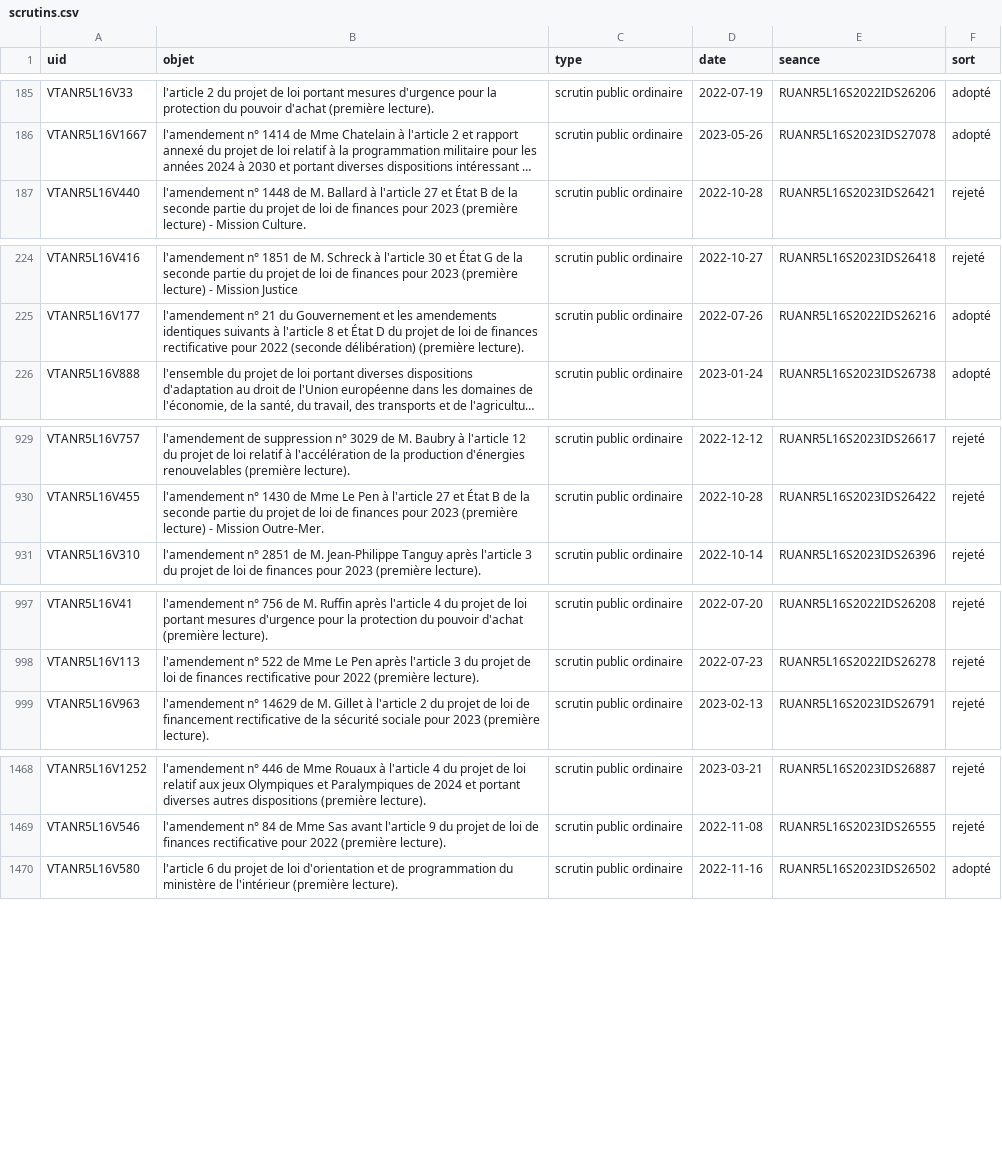
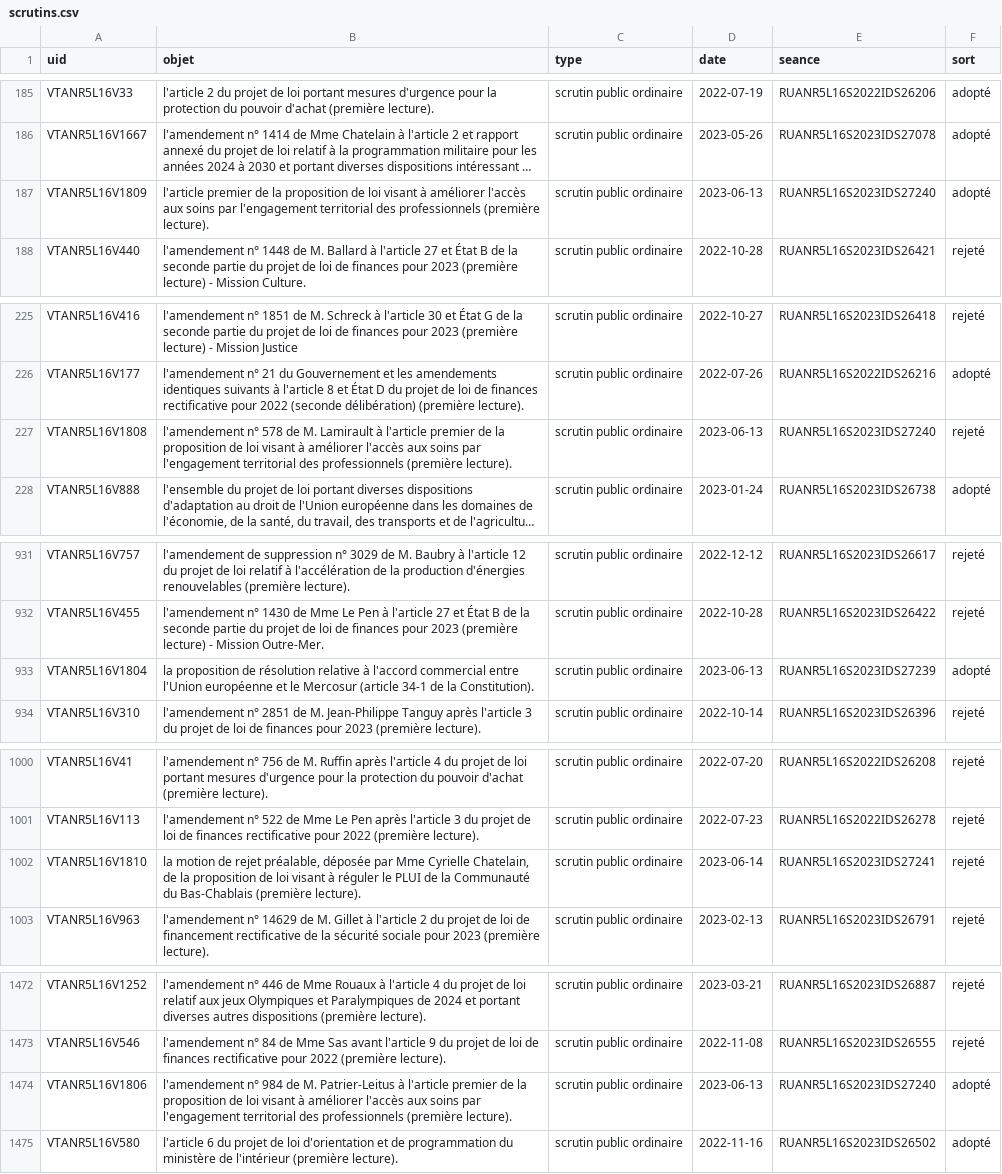
Before and after one commit to taniki/assemblee-nationale, a CSV file: an-l16/out/scrutins.csv, drawn as a sheet; only a part is shown, gaps mark what is left out; long unchanged cells end in …; the diff covers the shown part only; the diff names each change by its address in the sheet, - before the commit and + after, or states it on an @@ line.

```diff
--- a/an-l16/out/scrutins.csv
+++ b/an-l16/out/scrutins.csv
+row 187: VTANR5L16V1809 | l'article premier de la proposition de loi visant à améliorer l'accès aux soins par l'engagement territorial des professionnels (première lecture). | scrutin public ordinaire | 2023-06-13 | RUANR5L16S2023IDS27240 | adopté
+row 227: VTANR5L16V1808 | l'amendement n° 578 de M. Lamirault à l'article premier de la proposition de loi visant à améliorer l'accès aux soins par l'engagement territorial des professionnels (première lecture). | scrutin public ordinaire | 2023-06-13 | RUANR5L16S2023IDS27240 | rejeté
+row 933: VTANR5L16V1804 | la proposition de résolution relative à l'accord commercial entre l'Union européenne et le Mercosur (article 34-1 de la Constitution). | scrutin public ordinaire | 2023-06-13 | RUANR5L16S2023IDS27239 | adopté
+row 1002: VTANR5L16V1810 | la motion de rejet préalable, déposée par Mme Cyrielle Chatelain, de la proposition de loi visant à réguler le PLUI de la Communauté du Bas-Chablais (première lecture). | scrutin public ordinaire | 2023-06-14 | RUANR5L16S2023IDS27241 | rejeté
+row 1474: VTANR5L16V1806 | l'amendement n° 984 de M. Patrier-Leitus à l'article premier de la proposition de loi visant à améliorer l'accès aux soins par l'engagement territorial des professionnels (première lecture). | scrutin public ordinaire | 2023-06-13 | RUANR5L16S2023IDS27240 | adopté
```
Also changed, not shown: 2 added rows elsewhere in this file, 4 other files.
